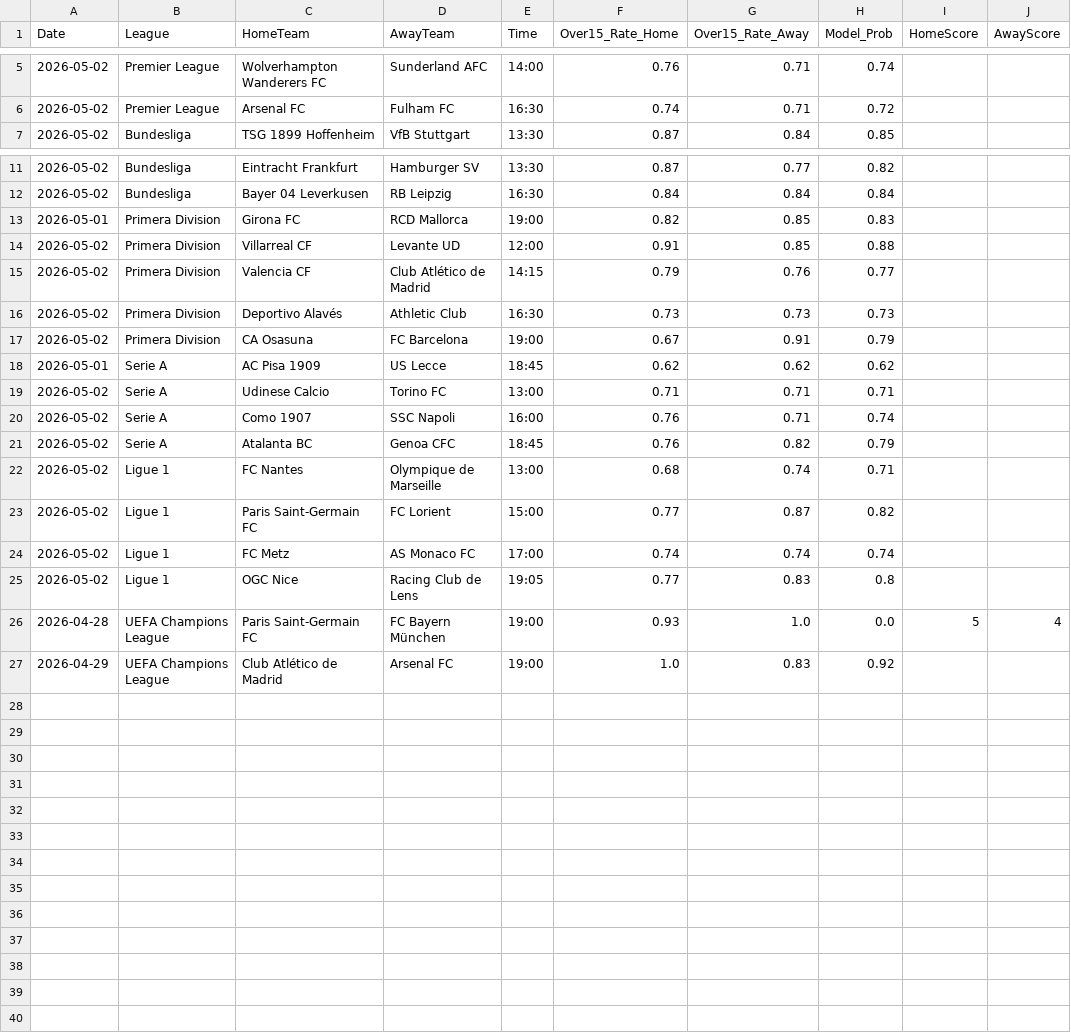
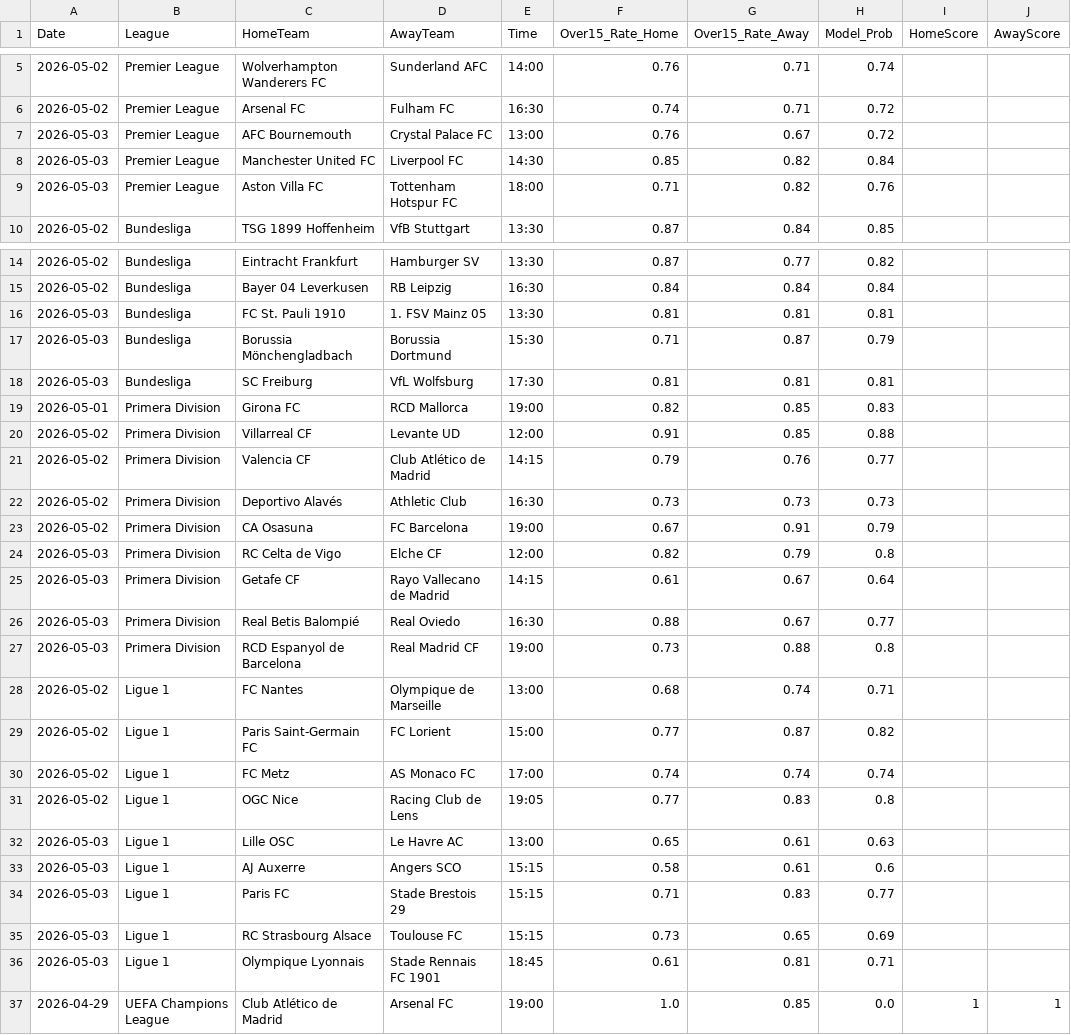
Before and after one commit to Simplykay/kays-Super-Predictor, a CSV file: predictions.csv, drawn as a sheet; only a part is shown, gaps mark what is left out.

```diff
--- a/predictions.csv
+++ b/predictions.csv
@@ -6,2 +6,5 @@ Date,League,HomeTeam,AwayTeam,Time,Over15_Rate_Home,Over15_Rate_Away,Model_Prob,
 2026-05-02,Premier League,Arsenal FC,Fulham FC,16:30,0.74,0.71,0.72,,
+2026-05-03,Premier League,AFC Bournemouth,Crystal Palace FC,13:00,0.76,0.67,0.72,,
+2026-05-03,Premier League,Manchester United FC,Liverpool FC,14:30,0.85,0.82,0.84,,
+2026-05-03,Premier League,Aston Villa FC,Tottenham Hotspur FC,18:00,0.71,0.82,0.76,,
 2026-05-02,Bundesliga,TSG 1899 Hoffenheim,VfB Stuttgart,13:30,0.87,0.84,0.85,,
@@ -12,2 +15,5 @@ Date,League,HomeTeam,AwayTeam,Time,Over15_Rate_Home,Over15_Rate_Away,Model_Prob,
 2026-05-02,Bundesliga,Bayer 04 Leverkusen,RB Leipzig,16:30,0.84,0.84,0.84,,
+2026-05-03,Bundesliga,FC St. Pauli 1910,1. FSV Mainz 05,13:30,0.81,0.81,0.81,,
+2026-05-03,Bundesliga,Borussia Mönchengladbach,Borussia Dortmund,15:30,0.71,0.87,0.79,,
+2026-05-03,Bundesliga,SC Freiburg,VfL Wolfsburg,17:30,0.81,0.81,0.81,,
 2026-05-01,Primera Division,Girona FC,RCD Mallorca,19:00,0.82,0.85,0.83,,
@@ -17,6 +23,6 @@ Date,League,HomeTeam,AwayTeam,Time,Over15_Rate_Home,Over15_Rate_Away,Model_Prob,
 2026-05-02,Primera Division,CA Osasuna,FC Barcelona,19:00,0.67,0.91,0.79,,
-2026-05-01,Serie A,AC Pisa 1909,US Lecce,18:45,0.62,0.62,0.62,,
-2026-05-02,Serie A,Udinese Calcio,Torino FC,13:00,0.71,0.71,0.71,,
-2026-05-02,Serie A,Como 1907,SSC Napoli,16:00,0.76,0.71,0.74,,
-2026-05-02,Serie A,Atalanta BC,Genoa CFC,18:45,0.76,0.82,0.79,,
+2026-05-03,Primera Division,RC Celta de Vigo,Elche CF,12:00,0.82,0.79,0.8,,
+2026-05-03,Primera Division,Getafe CF,Rayo Vallecano de Madrid,14:15,0.61,0.67,0.64,,
+2026-05-03,Primera Division,Real Betis Balompié,Real Oviedo,16:30,0.88,0.67,0.77,,
+2026-05-03,Primera Division,RCD Espanyol de Barcelona,Real Madrid CF,19:00,0.73,0.88,0.8,,
 2026-05-02,Ligue 1,FC Nantes,Olympique de Marseille,13:00,0.68,0.74,0.71,,
@@ -25,3 +31,7 @@ Date,League,HomeTeam,AwayTeam,Time,Over15_Rate_Home,Over15_Rate_Away,Model_Prob,
 2026-05-02,Ligue 1,OGC Nice,Racing Club de Lens,19:05,0.77,0.83,0.8,,
-2026-04-28,UEFA Champions League,Paris Saint-Germain FC,FC Bayern München,19:00,0.93,1.0,0.0,5,4
-2026-04-29,UEFA Champions League,Club Atlético de Madrid,Arsenal FC,19:00,1.0,0.83,0.92,,
+2026-05-03,Ligue 1,Lille OSC,Le Havre AC,13:00,0.65,0.61,0.63,,
+2026-05-03,Ligue 1,AJ Auxerre,Angers SCO,15:15,0.58,0.61,0.6,,
+2026-05-03,Ligue 1,Paris FC,Stade Brestois 29,15:15,0.71,0.83,0.77,,
+2026-05-03,Ligue 1,RC Strasbourg Alsace,Toulouse FC,15:15,0.73,0.65,0.69,,
+2026-05-03,Ligue 1,Olympique Lyonnais,Stade Rennais FC 1901,18:45,0.61,0.81,0.71,,
+2026-04-29,UEFA Champions League,Club Atlético de Madrid,Arsenal FC,19:00,1.0,0.85,0.0,1,1
```
